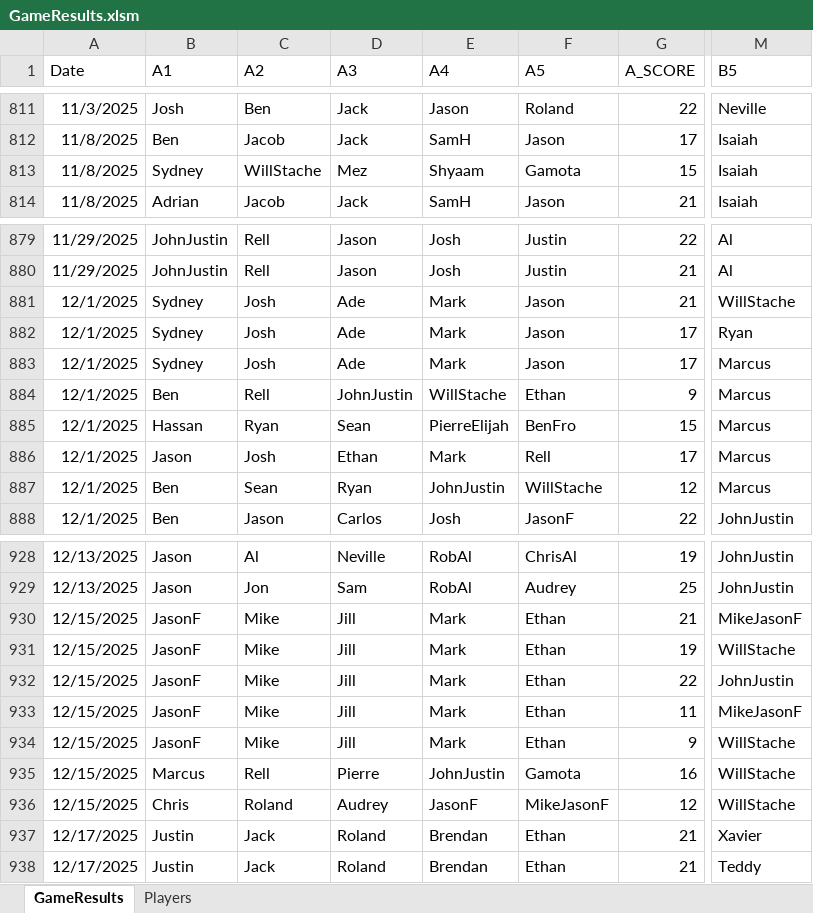
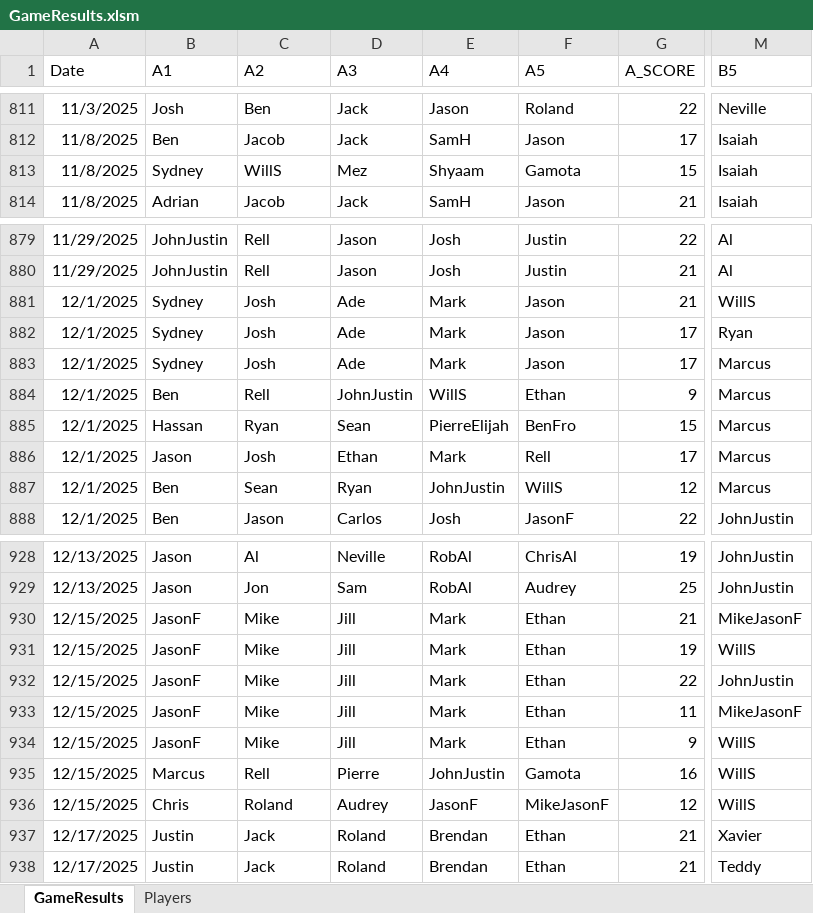
Before and after one commit to jmgjasongardner/naismith-nerds, an Excel workbook: collective_bball/GameResults.xlsm, sheet GameResults, drawn as a sheet; only a part is shown, gaps mark what is left out; values as stored, in another font and other column widths than the file's, no borders; the diff covers the shown part only; the diff names each change by its address in the sheet, - before the commit and + after, or states it on an @@ line.

Commit message:
Jan 5 results

```diff
--- a/collective_bball/GameResults.xlsm (sheet GameResults)
+++ b/collective_bball/GameResults.xlsm (sheet GameResults)
-C813 (A2): WillStache
+C813 (A2): WillS
-M881 (B5): WillStache
+M881 (B5): WillS
-E884 (A4): WillStache
+E884 (A4): WillS
-F887 (A5): WillStache
+F887 (A5): WillS
-M931 (B5): WillStache
+M931 (B5): WillS
-M934:M936 (B5): WillStache
+M934:M936 (B5): WillS
```
Also changed, not shown: 9 added rows and 25 edited cells elsewhere in this sheet, sheet Players, 1 other file.
